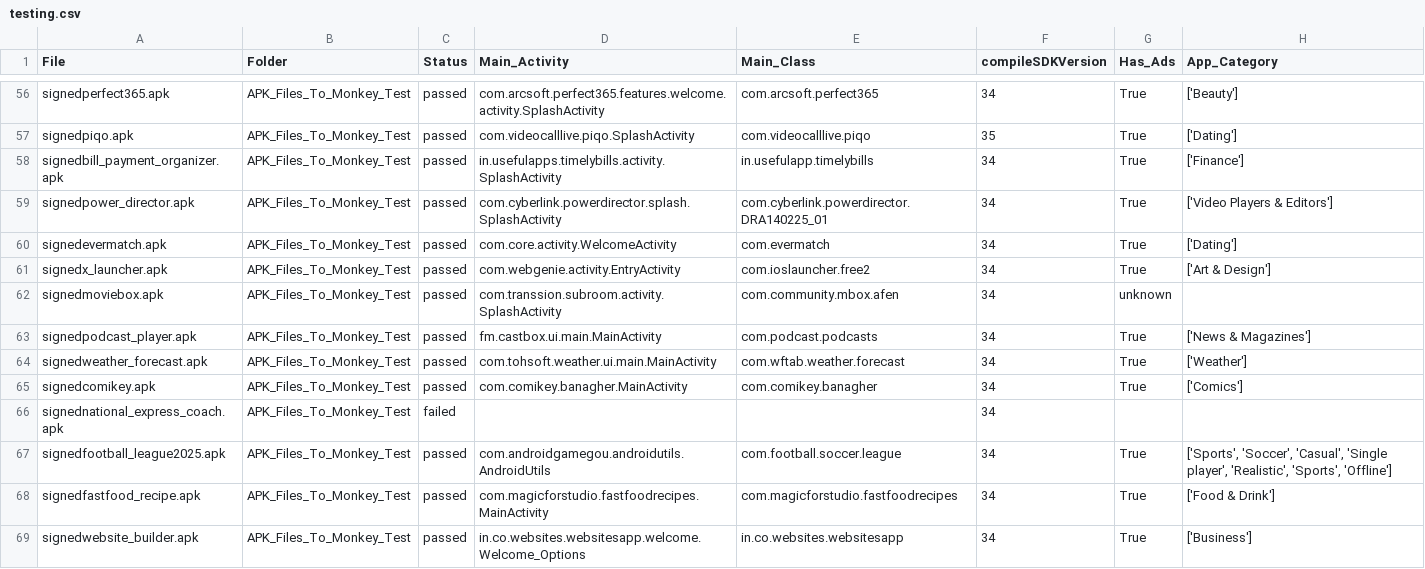
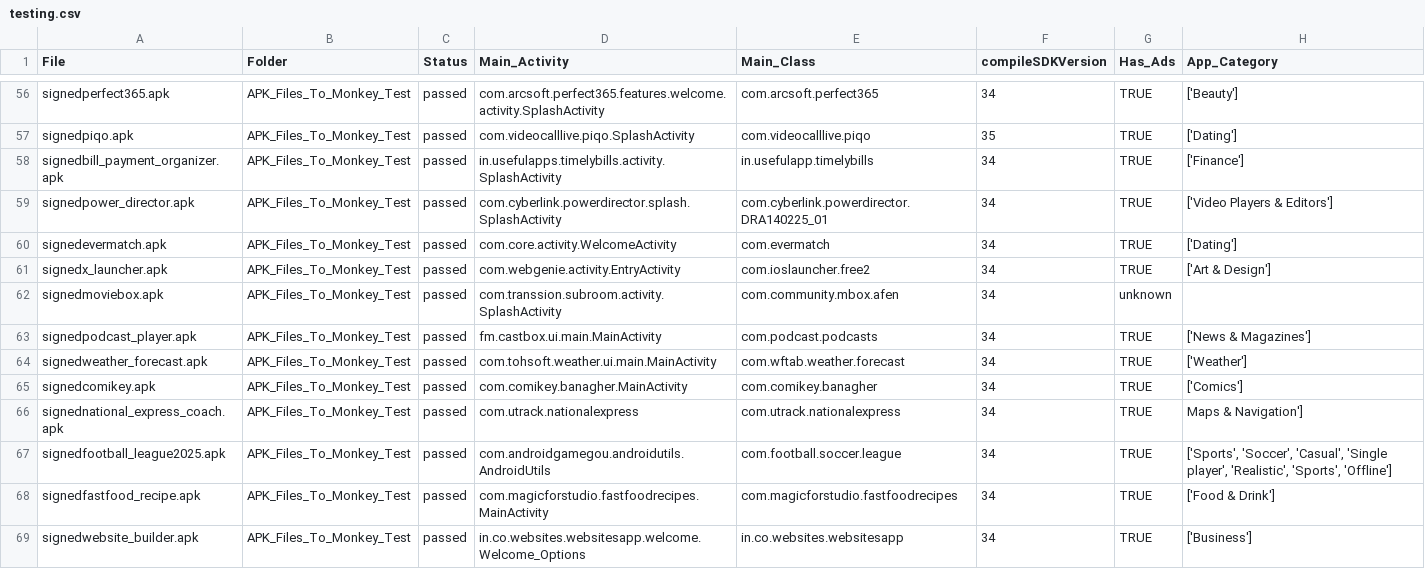
Before and after one commit to anonymousgroundhog/MADScannerFinalGoldV2, a CSV file: Python/Monkey_Testing_CSV_Files/testing.csv, drawn as a sheet; only a part is shown, gaps mark what is left out; the diff covers the shown part only; the diff names each change by its address in the sheet, - before the commit and + after, or states it on an @@ line.

```diff
--- a/Python/Monkey_Testing_CSV_Files/testing.csv
+++ b/Python/Monkey_Testing_CSV_Files/testing.csv
-G56:G61 (Has_Ads): True
+G56:G61 (Has_Ads): TRUE
-G63:G65 (Has_Ads): True
+G63:G65 (Has_Ads): TRUE
-C66 (Status): failed
+C66 (Status): passed
-D66 (Main_Activity): (empty)
+D66 (Main_Activity): com.utrack.nationalexpress
-E66 (Main_Class): (empty)
+E66 (Main_Class): com.utrack.nationalexpress
-G66 (Has_Ads): (empty)
+G66 (Has_Ads): TRUE
-H66 (App_Category): (empty)
+H66 (App_Category): Maps & Navigation']
-G67:G69 (Has_Ads): True
+G67:G69 (Has_Ads): TRUE
```
Also changed, not shown: 170 edited cells elsewhere in this file, 2 other files.
